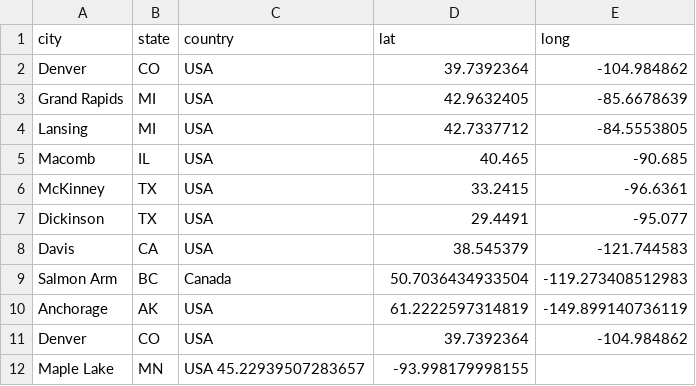
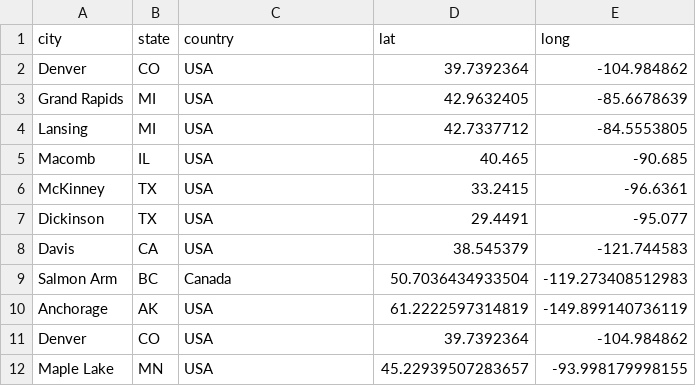
Before and after one commit to MicheleTobias/traveling-gis-chat-book, a CSV file: data/locations.csv, drawn as a sheet.

Commit message:
Update locations.csv

```diff
--- a/data/locations.csv
+++ b/data/locations.csv
@@ -11,2 +11,2 @@
 "Denver"," CO"," USA",39.7392364,-104.984862
-"Maple Lake", "MN", "USA" 45.22939507283657, -93.998179998155
+"Maple Lake", "MN", "USA", 45.22939507283657, -93.998179998155
```
